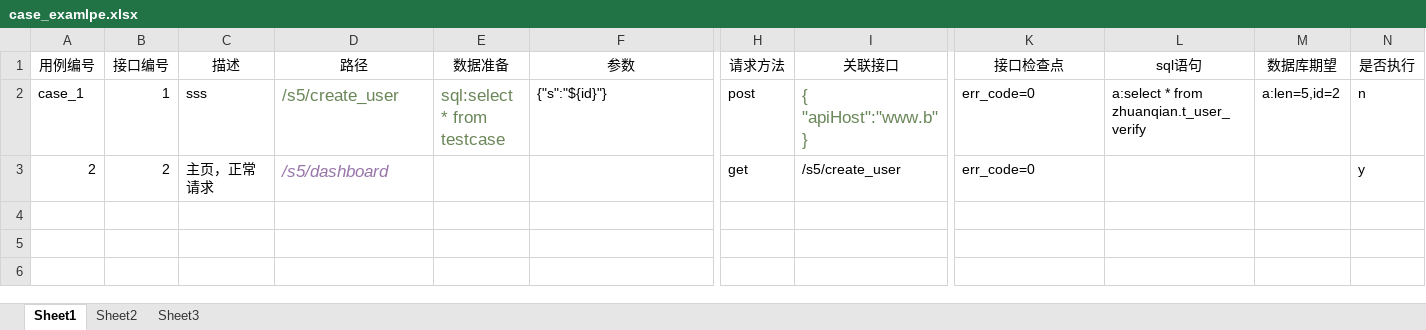
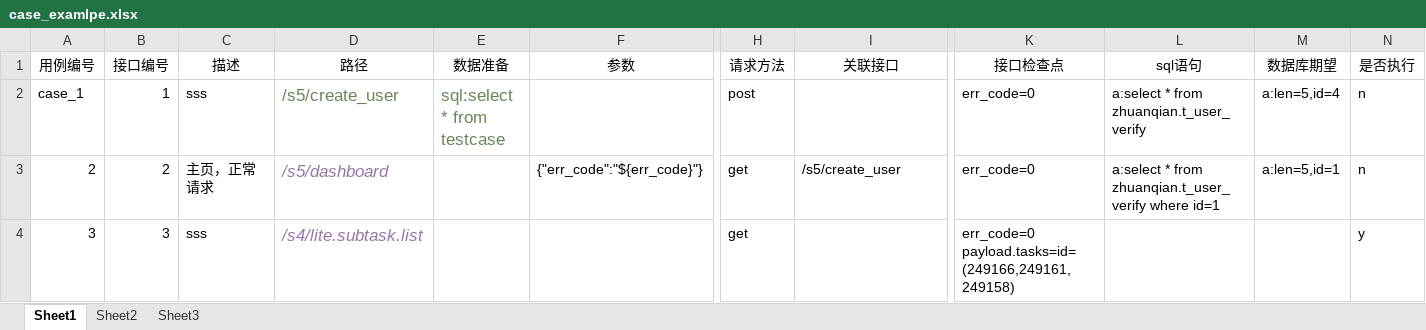
Before and after one commit to ntghoney/newapi, an Excel workbook: cases/case_examlpe.xlsx, sheet Sheet1, drawn as a sheet; only a part is shown, gaps mark what is left out; values as stored, in another font and other column widths than the file's, no borders; rows hold the shown columns only; ↵ is a line break in a cell; the diff names each change by its address in the sheet, - before the commit and + after, or states it on an @@ line.

```diff
--- a/cases/case_examlpe.xlsx (sheet Sheet1)
+++ b/cases/case_examlpe.xlsx (sheet Sheet1)
-F2 (参数): {"s":"${id}"}
+F2 (参数): (empty)
-I2 (关联接口): { ↵ "apiHost":"www.b" ↵ }
+I2 (关联接口): (empty)
-M2 (数据库期望): a:len=5,id=2
+M2 (数据库期望): a:len=5,id=4
-F3 (参数): (empty)
+F3 (参数): {"err_code":"${err_code}"}
-L3 (sql语句): (empty)
+L3 (sql语句): a:select * from zhuanqian.t_user_verify where id=1
-M3 (数据库期望): (empty)
+M3 (数据库期望): a:len=5,id=1
-N3 (是否执行): y
+N3 (是否执行): n
+row 4: 3 | 3 | sss | /s4/lite.subtask.list |  |  | get |  | err_code=0 ↵ payload.tasks=id=(249166,249161,249158) |  |  | y
```
Also changed, not shown: 17 other files.
